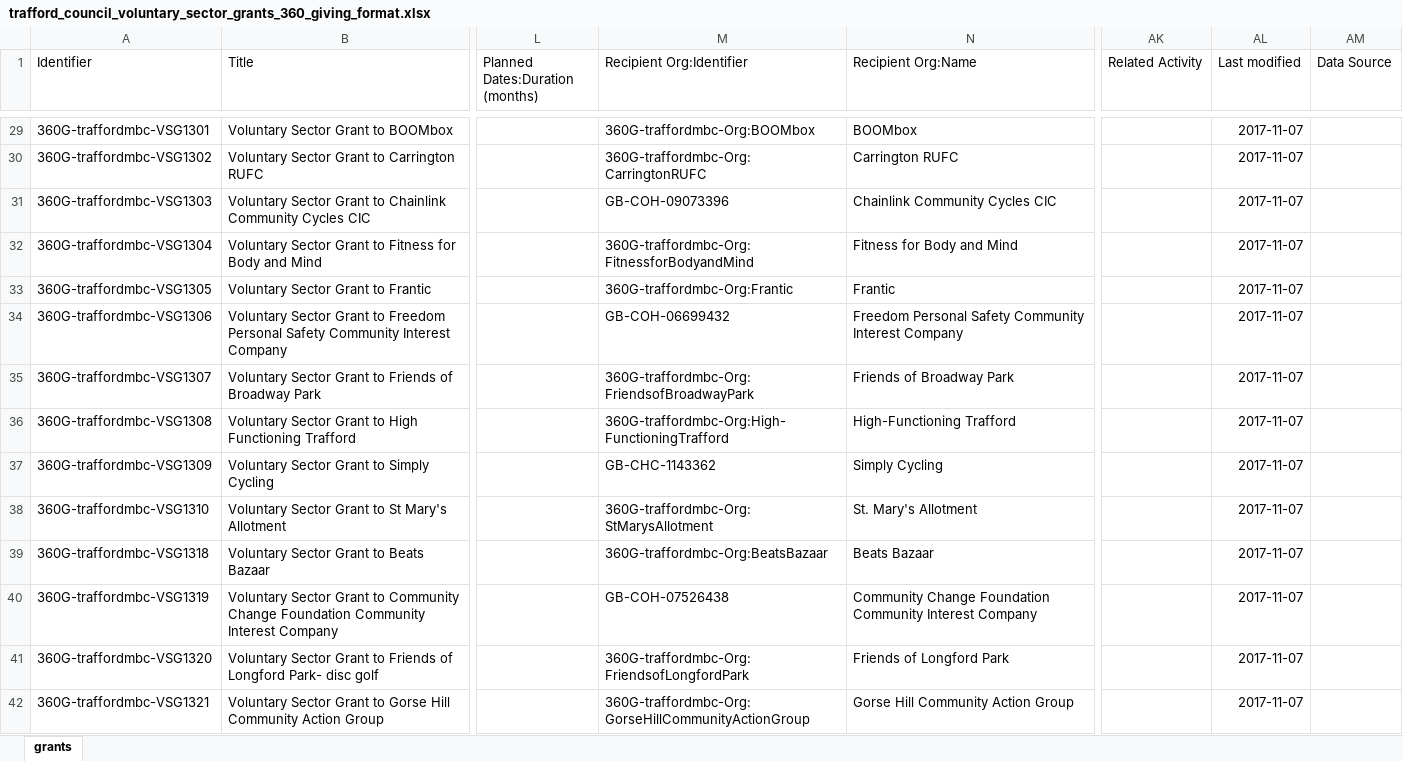
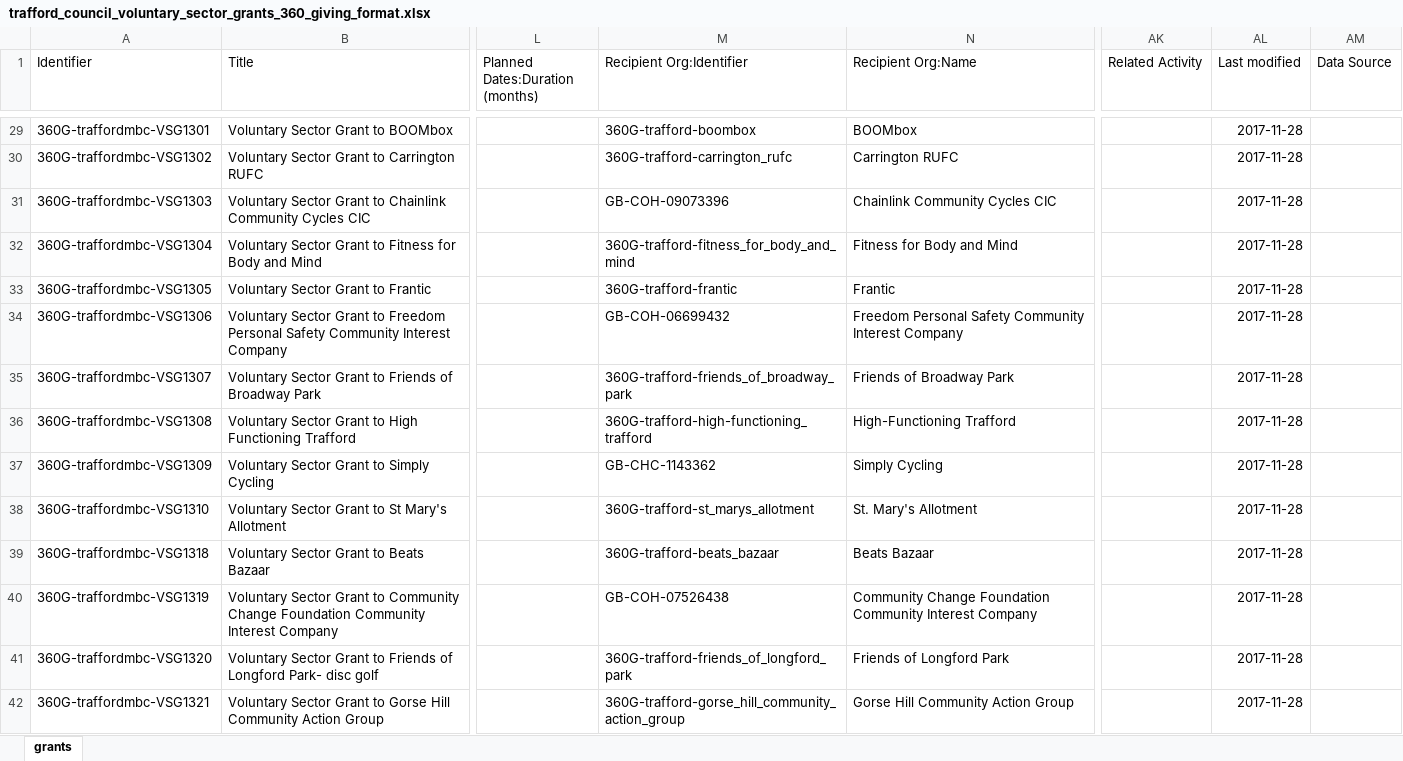
Before and after one commit to traffordDataLab/open_data, an Excel workbook: grants/trafford_council_voluntary_sector_grants_360_giving_format.xlsx, sheet grants, drawn as a sheet; only a part is shown, gaps mark what is left out; values as stored, in another font and other column widths than the file's, no borders; the diff covers the shown part only; the diff names each change by its address in the sheet, - before the commit and + after, or states it on an @@ line.

Commit message:
Updated organisation ids prioritising company numbers over charity numbers where both are present and using a new prefix of 360G-trafford if neither number is available. The new prefix has been agreed to allow other funding organisations within Trafford to share ids, thus improving the data available on GrantNav.

```diff
--- a/grants/trafford_council_voluntary_sector_grants_360_giving_format.xlsx (sheet grants)
+++ b/grants/trafford_council_voluntary_sector_grants_360_giving_format.xlsx (sheet grants)
-M29 (Recipient Org:Identifier): 360G-traffordmbc-Org:BOOMbox
+M29 (Recipient Org:Identifier): 360G-trafford-boombox
-AL29:AL42 (Last modified): 2017-11-07
+AL29:AL42 (Last modified): 2017-11-28
-M30 (Recipient Org:Identifier): 360G-traffordmbc-Org:CarringtonRUFC
+M30 (Recipient Org:Identifier): 360G-trafford-carrington_rufc
-M32 (Recipient Org:Identifier): 360G-traffordmbc-Org:FitnessforBodyandMind
+M32 (Recipient Org:Identifier): 360G-trafford-fitness_for_body_and_mind
-M33 (Recipient Org:Identifier): 360G-traffordmbc-Org:Frantic
+M33 (Recipient Org:Identifier): 360G-trafford-frantic
-M35 (Recipient Org:Identifier): 360G-traffordmbc-Org:FriendsofBroadwayPark
+M35 (Recipient Org:Identifier): 360G-trafford-friends_of_broadway_park
-M36 (Recipient Org:Identifier): 360G-traffordmbc-Org:High-FunctioningTrafford
+M36 (Recipient Org:Identifier): 360G-trafford-high-functioning_trafford
-M38 (Recipient Org:Identifier): 360G-traffordmbc-Org:StMarysAllotment
+M38 (Recipient Org:Identifier): 360G-trafford-st_marys_allotment
-M39 (Recipient Org:Identifier): 360G-traffordmbc-Org:BeatsBazaar
+M39 (Recipient Org:Identifier): 360G-trafford-beats_bazaar
-M41 (Recipient Org:Identifier): 360G-traffordmbc-Org:FriendsofLongfordPark
+M41 (Recipient Org:Identifier): 360G-trafford-friends_of_longford_park
-M42 (Recipient Org:Identifier): 360G-traffordmbc-Org:GorseHillCommunityActionGroup
+M42 (Recipient Org:Identifier): 360G-trafford-gorse_hill_community_action_group
```
Also changed, not shown: 177 edited cells elsewhere in this sheet, 2 other files.
